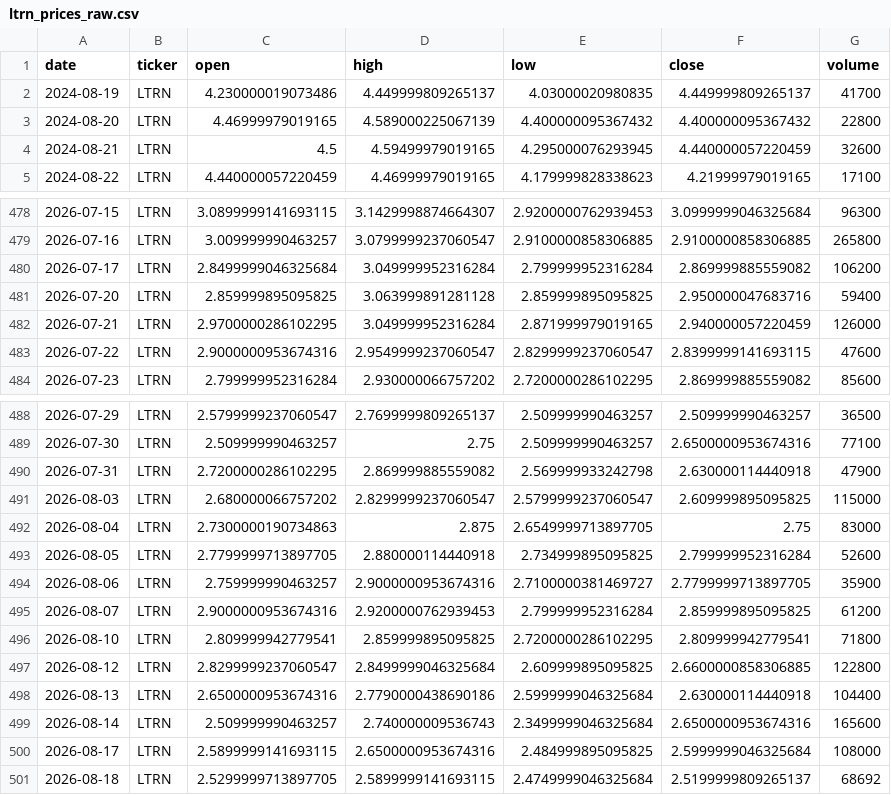
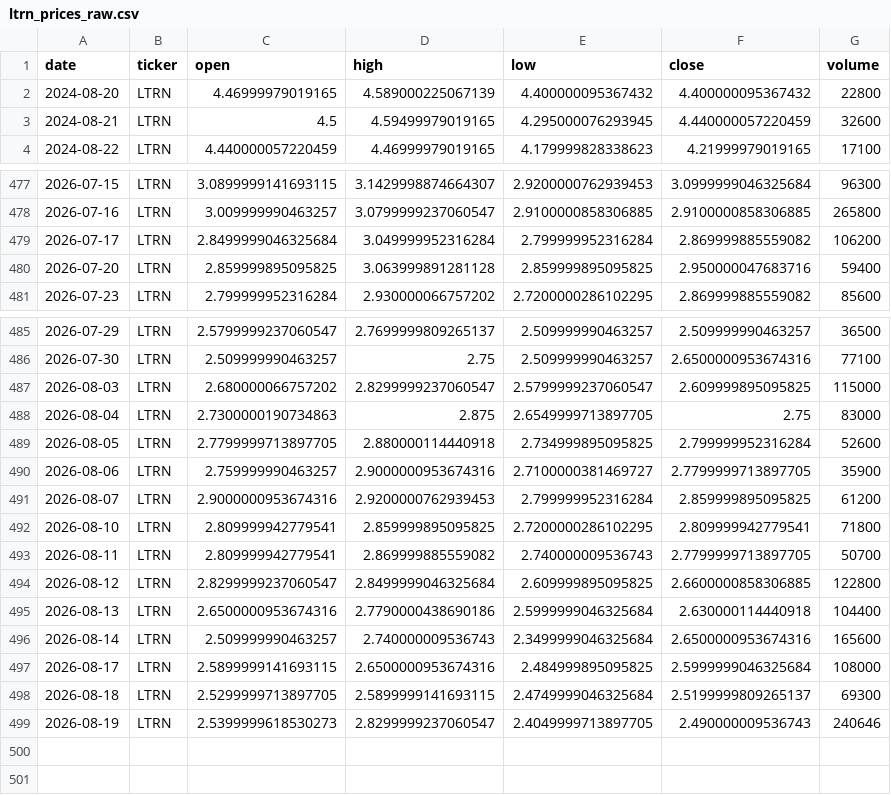
Before and after one commit to averma-ltrn/ltrn-stock-analyzer, a CSV file: data/raw/ltrn_prices_raw.csv, drawn as a sheet; only a part is shown, gaps mark what is left out.

```diff
--- a/data/raw/ltrn_prices_raw.csv
+++ b/data/raw/ltrn_prices_raw.csv
@@ -1,3 +1,2 @@
 date,ticker,open,high,low,close,volume
-2024-08-19,LTRN,4.230000019073486,4.449999809265137,4.03000020980835,4.449999809265137,41700
 2024-08-20,LTRN,4.46999979019165,4.589000225067139,4.400000095367432,4.400000095367432,22800
@@ -481,4 +480,2 @@ date,ticker,open,high,low,close,volume
 2026-07-20,LTRN,2.859999895095825,3.063999891281128,2.859999895095825,2.950000047683716,59400
-2026-07-21,LTRN,2.9700000286102295,3.049999952316284,2.871999979019165,2.940000057220459,126000
-2026-07-22,LTRN,2.9000000953674316,2.9549999237060547,2.8299999237060547,2.8399999141693115,47600
 2026-07-23,LTRN,2.799999952316284,2.930000066757202,2.7200000286102295,2.869999885559082,85600
@@ -489,3 +486,2 @@ date,ticker,open,high,low,close,volume
 2026-07-30,LTRN,2.509999990463257,2.75,2.509999990463257,2.6500000953674316,77100
-2026-07-31,LTRN,2.7200000286102295,2.869999885559082,2.569999933242798,2.630000114440918,47900
 2026-08-03,LTRN,2.680000066757202,2.8299999237060547,2.5799999237060547,2.609999895095825,115000
@@ -496,2 +492,3 @@ date,ticker,open,high,low,close,volume
 2026-08-10,LTRN,2.809999942779541,2.859999895095825,2.7200000286102295,2.809999942779541,71800
+2026-08-11,LTRN,2.809999942779541,2.869999885559082,2.740000009536743,2.7799999713897705,50700
 2026-08-12,LTRN,2.8299999237060547,2.8499999046325684,2.609999895095825,2.6600000858306885,122800
@@ -500,2 +497,3 @@ date,ticker,open,high,low,close,volume
 2026-08-17,LTRN,2.5899999141693115,2.6500000953674316,2.484999895095825,2.5999999046325684,108000
-2026-08-18,LTRN,2.5299999713897705,2.5899999141693115,2.4749999046325684,2.5199999809265137,68692
+2026-08-18,LTRN,2.5299999713897705,2.5899999141693115,2.4749999046325684,2.5199999809265137,69300
+2026-08-19,LTRN,2.5399999618530273,2.8299999237060547,2.4049999713897705,2.490000009536743,240646
```
Also changed, not shown: data/processed/ltrn_indicators.csv, data/raw/ltrn_fundamentals_raw.csv, 1 other file.
